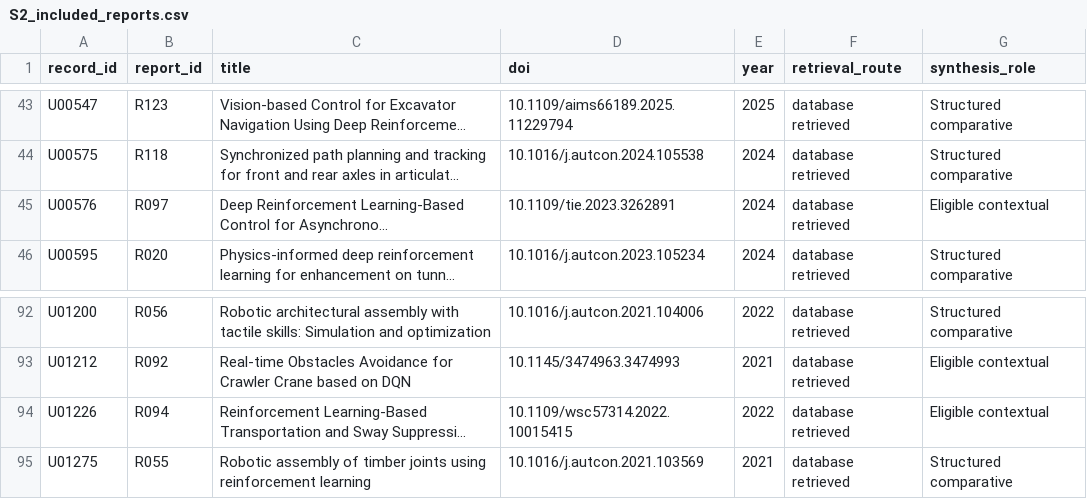
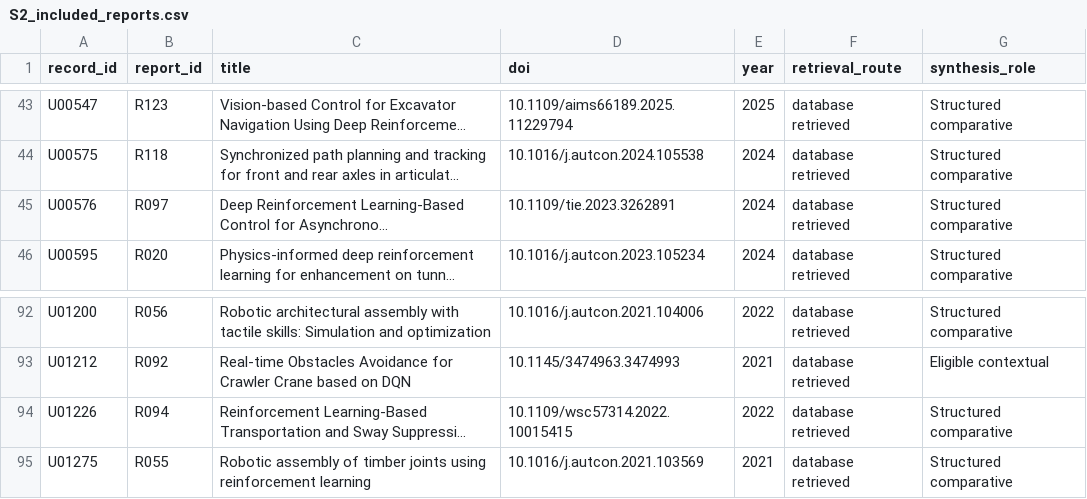
Before and after one commit to ZekaiJ/DRL4CONBOT, a CSV file: Supplementary/data/S2_included_reports.csv, drawn as a sheet; only a part is shown, gaps mark what is left out; long unchanged cells end in …; the diff names each change by its address in the sheet, - before the commit and + after, or states it on an @@ line.

```diff
--- a/Supplementary/data/S2_included_reports.csv
+++ b/Supplementary/data/S2_included_reports.csv
-G45 (synthesis_role): Eligible contextual
+G45 (synthesis_role): Structured comparative
-G94 (synthesis_role): Eligible contextual
+G94 (synthesis_role): Structured comparative
```
Also changed, not shown: Supplementary/data/S1_fulltext_eligibility_decisions.csv, Supplementary/data/S3_report_lineages.csv, 9 other files.
